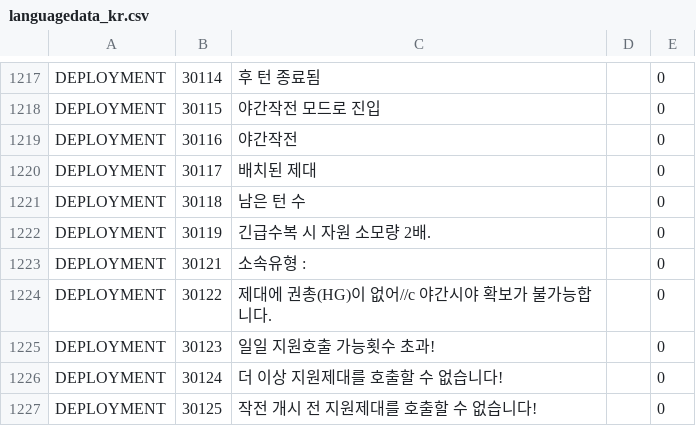
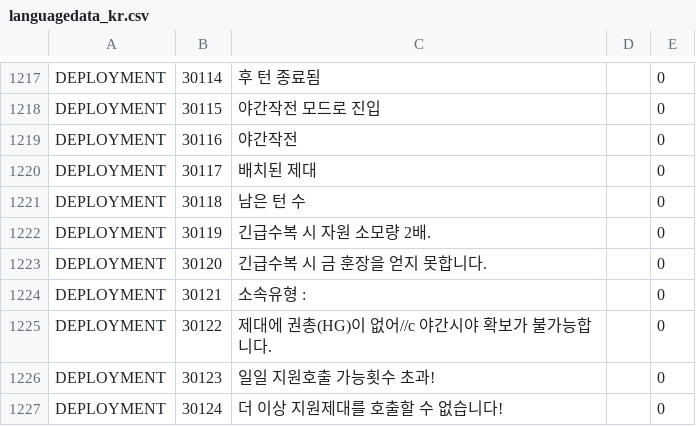
Before and after one commit to gf-data-tools/gf-data-tw, a CSV file: asset/language/languagedata_kr.csv, drawn as a sheet; only a part is shown, gaps mark what is left out; the shorter side is filled out with more unchanged rows; the diff names each change by its address in the sheet, - before the commit and + after, or states it on an @@ line.

```diff
--- a/asset/language/languagedata_kr.csv
+++ b/asset/language/languagedata_kr.csv
+row 1223: DEPLOYMENT | 30120 | 긴급수복 시 금 훈장을 얻지 못합니다. |  | 0
```
Also changed, not shown: asset/language/languagedata.csv, asset/language/languagedata_hk.csv, 28 other files.
